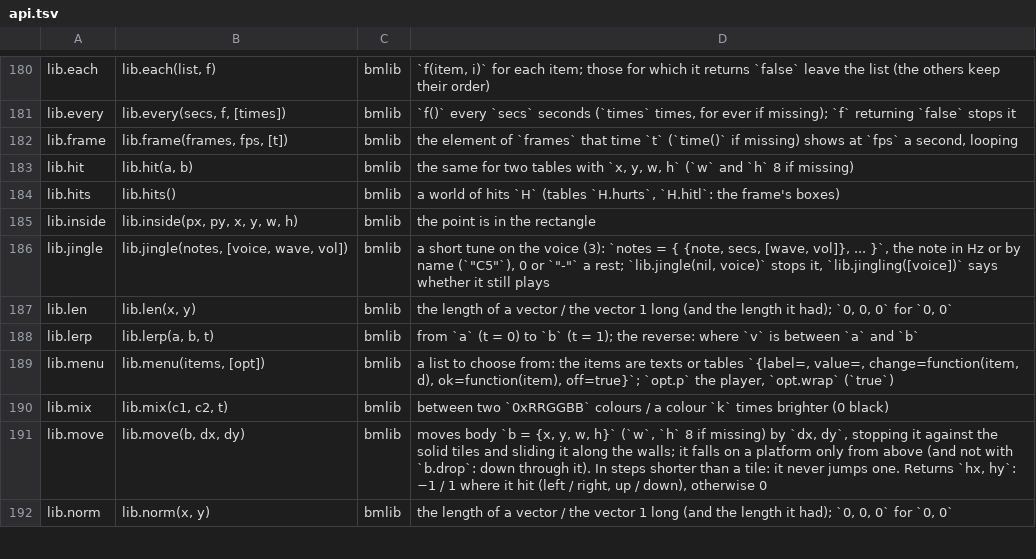
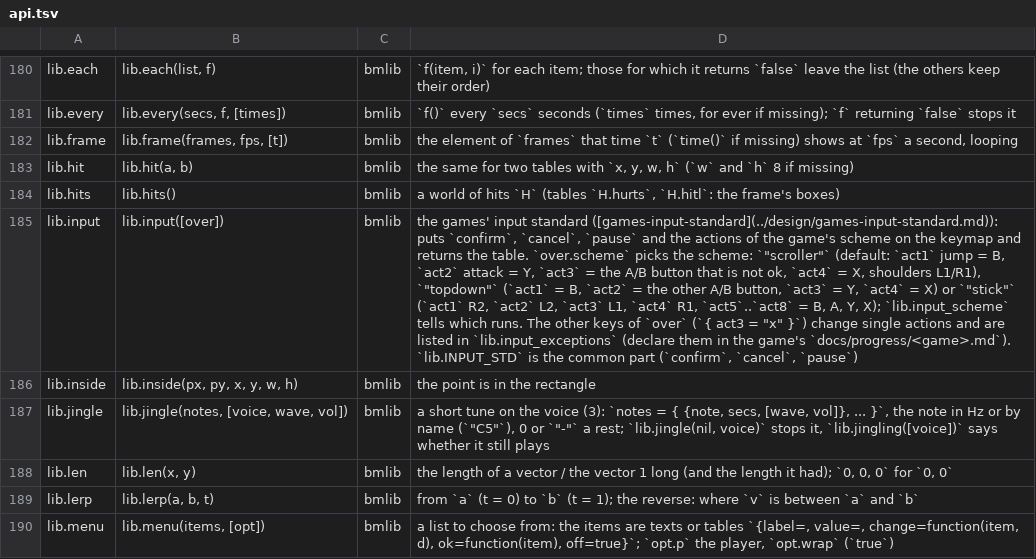
Before and after one commit to f-accomando/bm, a TSV file: src/ai/api.tsv, drawn as a sheet; only a part is shown, gaps mark what is left out; the shorter side is filled out with more unchanged rows; the diff names each change by its address in the sheet, - before the commit and + after, or states it on an @@ line.

```diff
--- a/src/ai/api.tsv
+++ b/src/ai/api.tsv
+row 185: lib.input | lib.input([over]) | bmlib | the games' input standard ([games-input-standard](../design/games-input-standard.md)): puts `confirm`, `cancel`, `pause` and the actions of the game's scheme on the keymap and returns the table. `over.scheme` picks the scheme: `"scroller"` (default: `act1` jump = B, `act2` attack = Y, `act3` = the A/B button that is not ok, `act4` = X, shoulders L1/R1), `"topdown"` (`act1` = B, `act2` = the other A/B button, `act3` = Y, `act4` = X) or `"stick"` (`act1` R2, `act2` L2, `act3` L1, `act4` R1, `act5`..`act8` = B, A, Y, X); `lib.input_scheme` tells which runs. The other keys of `over` (`{ act3 = "x" }`) change single actions and are listed in `lib.input_exceptions` (declare them in the game's `docs/progress/<game>.md`). `lib.INPUT_STD` is the common part (`confirm`, `cancel`, `pause`)
```
Also changed, not shown: 1 other file.
